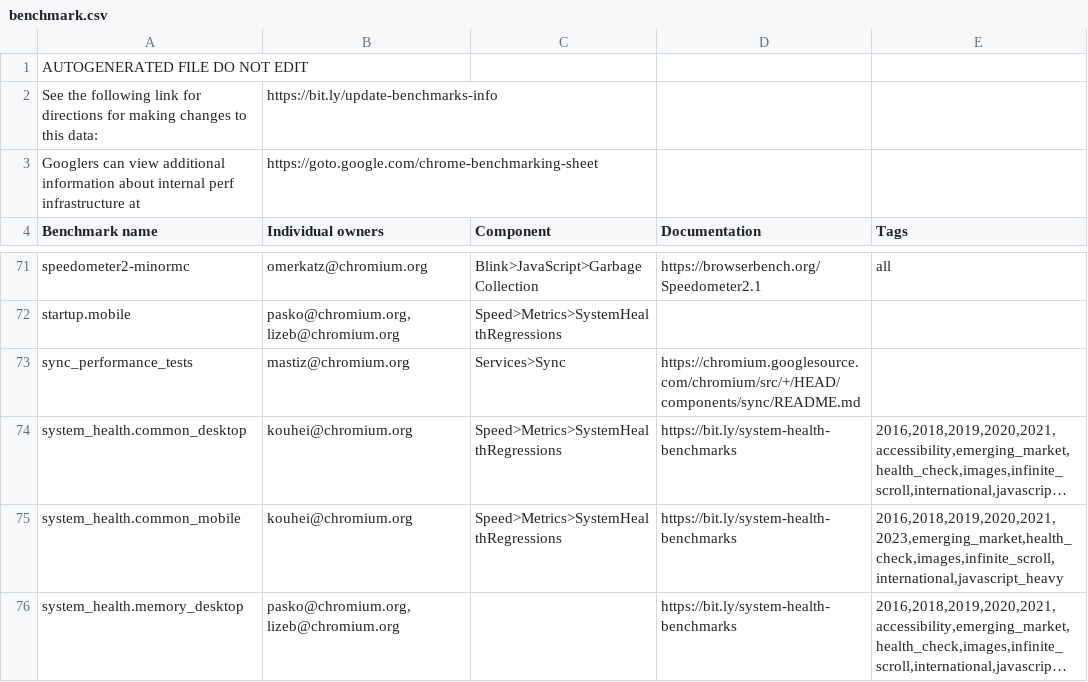
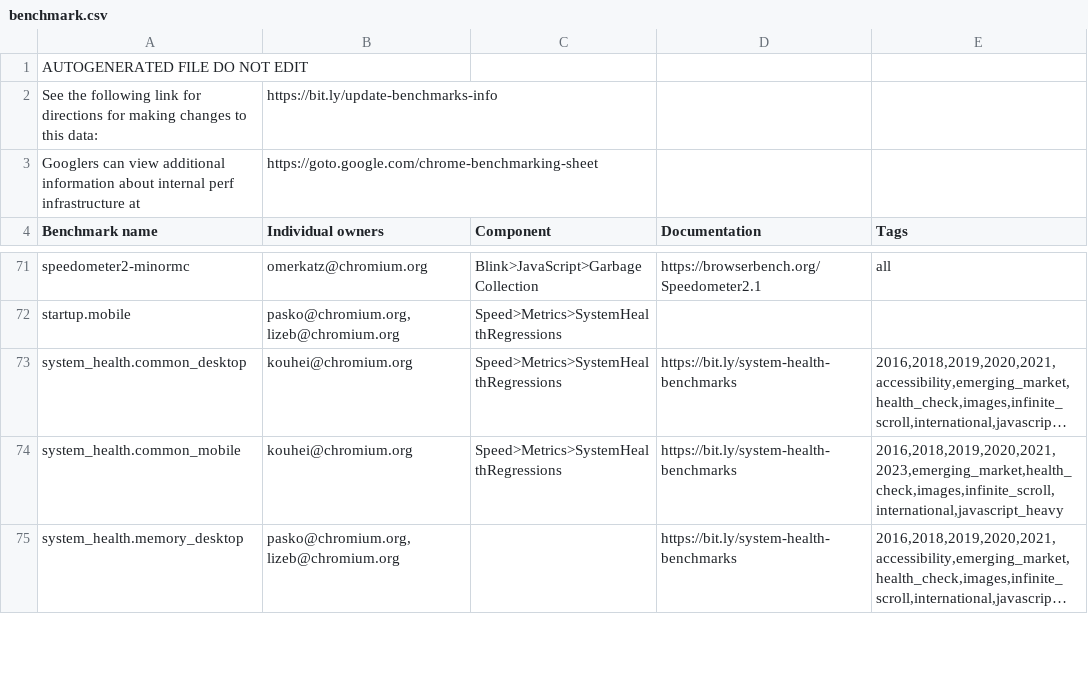
Before and after one commit to chromium-full-mirror/chromium_src_tools_perf, a CSV file: benchmark.csv, drawn as a sheet; only a part is shown, gaps mark what is left out; long unchanged cells end in …; the diff names each change by its address in the sheet, - before the commit and + after, or states it on an @@ line.

```diff
--- a/benchmark.csv
+++ b/benchmark.csv
-row 73: sync_performance_tests | mastiz@chromium.org | Services>Sync | https://chromium.googlesource.com/chromium/src/+/HEAD/components/sync/README.md
```
Also changed, not shown: 11 other files.
